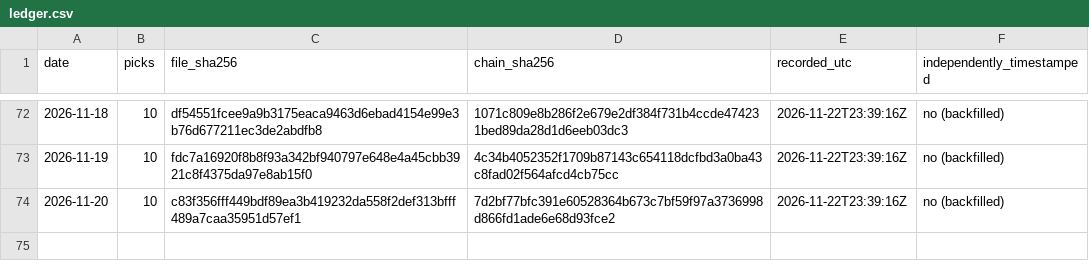
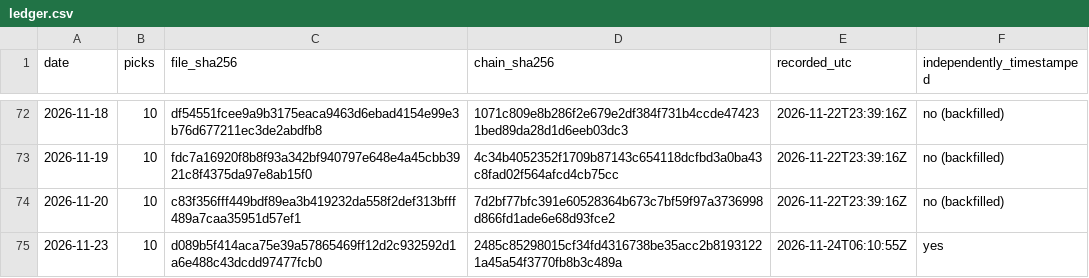
Before and after one commit to jpgahagan/hedgepick-frontend, a CSV file: ledger/ledger.csv, drawn as a sheet; only a part is shown, gaps mark what is left out; the diff names each change by its address in the sheet, - before the commit and + after, or states it on an @@ line.

Commit message:
Ledger: record picks through 2026-11-23

```diff
--- a/ledger/ledger.csv
+++ b/ledger/ledger.csv
+row 75: 2026-11-23 | 10 | d089b5f414aca75e39a57865469ff12d2c932592d1a6e488c43dcdd97477fcb0 | 2485c85298015cf34fd4316738be35acc2b81931221a45a54f3770fb8b3c489a | 2026-11-24T06:10:55Z | yes
```
Also changed, not shown: 1 other file.
